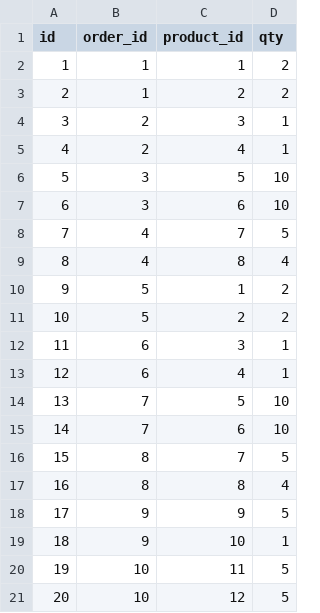
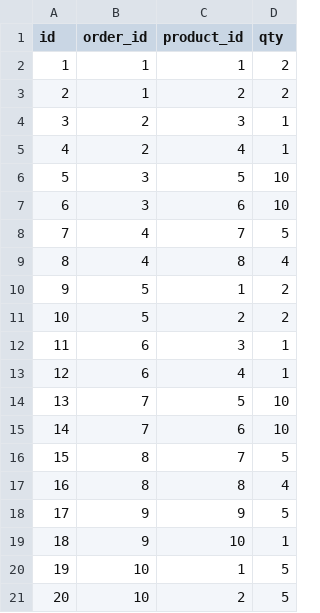
Before and after one commit to ralina-teach/bez_raznici, a CSV file: db/import/prodorders.csv, drawn as a sheet.

Commit message:
Add files via upload

```diff
--- a/db/import/prodorders.csv
+++ b/db/import/prodorders.csv
@@ -19,3 +19,3 @@ id;order_id;product_id;qty
 18;9;10;1
-19;10;11;5
-20;10;12;5
+19;10;1;5
+20;10;2;5
```
